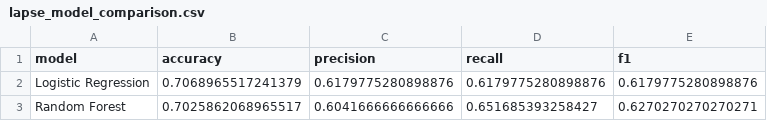
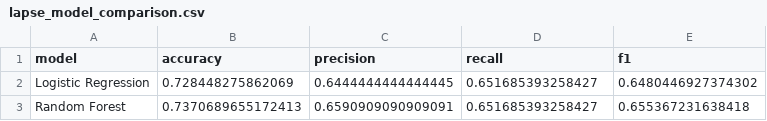
Before and after one commit to HARI-16-10-07/Instamart-Customer-Intelligence-Copilot, a CSV file: outputs/lapse_model_comparison.csv, drawn as a sheet.

```diff
--- a/outputs/lapse_model_comparison.csv
+++ b/outputs/lapse_model_comparison.csv
@@ -1,3 +1,3 @@
 model,accuracy,precision,recall,f1
-Logistic Regression,0.7068965517241379,0.6179775280898876,0.6179775280898876,0.6179775280898876
-Random Forest,0.7025862068965517,0.6041666666666666,0.651685393258427,0.6270270270270271
+Logistic Regression,0.728448275862069,0.6444444444444445,0.651685393258427,0.6480446927374302
+Random Forest,0.7370689655172413,0.6590909090909091,0.651685393258427,0.655367231638418
```
Also changed, not shown: outputs/customer_segments.csv, outputs/kmeans_comparison.csv, 11 other files.
